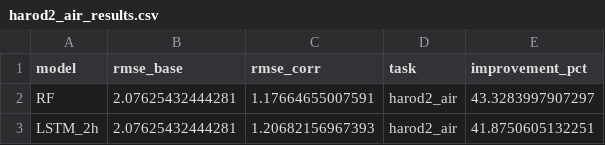
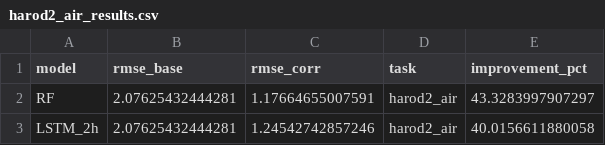
Before and after one commit to levyofi/microcl_ml_corr, a CSV file: inst/examples/scenario_1_valley_single_logger/results/harod2_air_results.csv, drawn as a sheet.

```diff
--- a/inst/examples/scenario_1_valley_single_logger/results/harod2_air_results.csv
+++ b/inst/examples/scenario_1_valley_single_logger/results/harod2_air_results.csv
@@ -2,2 +2,2 @@
 "RF",2.07625432444281,1.17664655007591,"harod2_air",43.3283997907297
-"LSTM_2h",2.07625432444281,1.20682156967393,"harod2_air",41.8750605132251
+"LSTM_2h",2.07625432444281,1.24542742857246,"harod2_air",40.0156611880058
```
Also changed, not shown: inst/examples/scenario_1_valley_single_logger/results/harod2_sun_results.csv, inst/examples/scenario_1_valley_single_logger/results/logger_temp_stats.csv, 30 other files.
